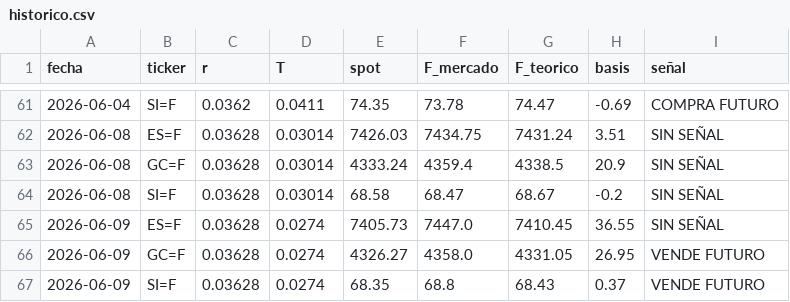
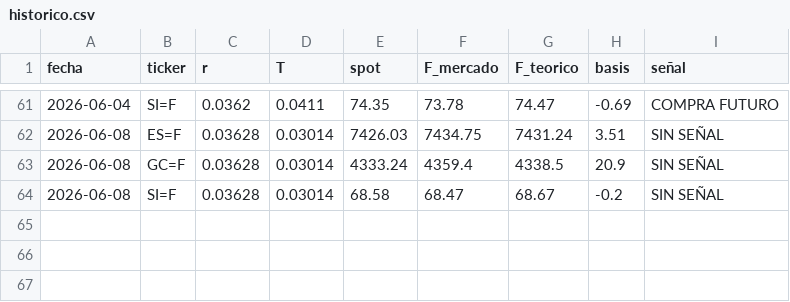
Before and after one commit to jorgeandresnava00-web/Derivatives-Pricing, a CSV file: data/historico.csv, drawn as a sheet; only a part is shown, gaps mark what is left out.

```diff
--- a/data/historico.csv
+++ b/data/historico.csv
@@ -64,4 +64 @@ fecha,ticker,r,T,spot,F_mercado,F_teorico,basis,señal
 2026-06-08,SI=F,0.03628,0.03014,68.58,68.47,68.67,-0.2,SIN SEÑAL
-2026-06-09,ES=F,0.03628,0.0274,7405.73,7447.0,7410.45,36.55,SIN SEÑAL
-2026-06-09,GC=F,0.03628,0.0274,4326.27,4358.0,4331.05,26.95,VENDE FUTURO
-2026-06-09,SI=F,0.03628,0.0274,68.35,68.8,68.43,0.37,VENDE FUTURO
```
Also changed, not shown: 1 other file.
